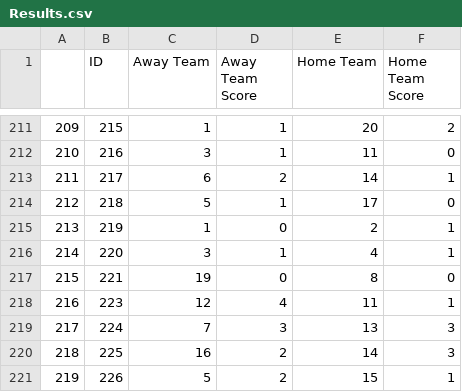
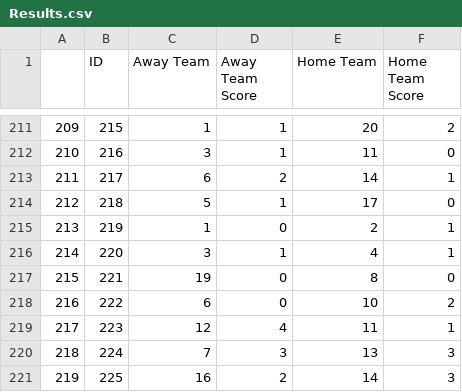
Before and after one commit to AaronTalbot/FYP_implementation, a CSV file: Player_Data/Results.csv, drawn as a sheet; only a part is shown, gaps mark what is left out; the shorter side is filled out with more unchanged rows; addresses are those after the commit; the diff names each change by its address in the sheet, - before the commit and + after, or states it on an @@ line.

```diff
--- a/Player_Data/Results.csv
+++ b/Player_Data/Results.csv
+row 218: 216 | 222 | 6 | 0 | 10 | 2
@@ column A renumbered from row 219 down @@
```
Also changed, not shown: Player_Data/Fixtures.csv, Player_Data/Players.csv, 3 other files.
